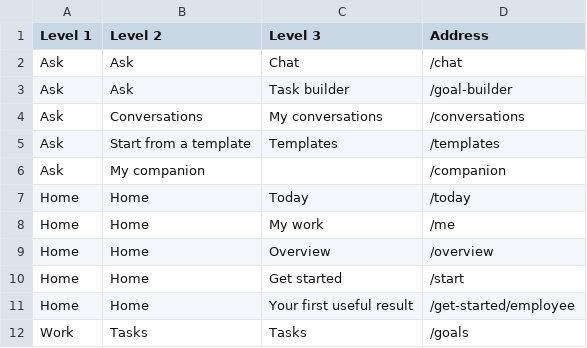
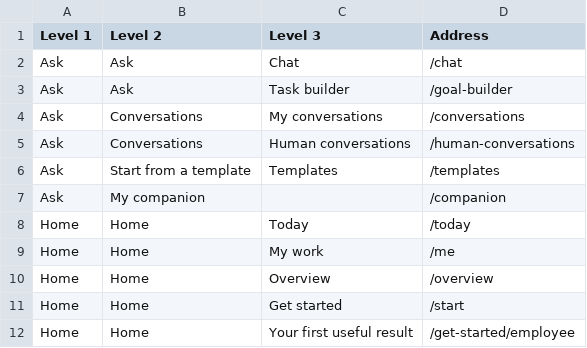
Before and after one commit to Daybreak-AI-Labs/Lightwork, a CSV file: docs/research/tree-test/areas-tree.csv, drawn as a sheet; only a part is shown; the shorter side is filled out with more unchanged rows; the diff names each change by its address in the sheet, - before the commit and + after, or states it on an @@ line.

Commit message:
fix: list Human conversations in the tree exports and translate its shell name [skip ci]

```diff
--- a/docs/research/tree-test/areas-tree.csv
+++ b/docs/research/tree-test/areas-tree.csv
+row 5: Ask | Conversations | Human conversations | /human-conversations
```
Also changed, not shown: docs/research/tree-test/classic-tree.csv, 3 other files.
